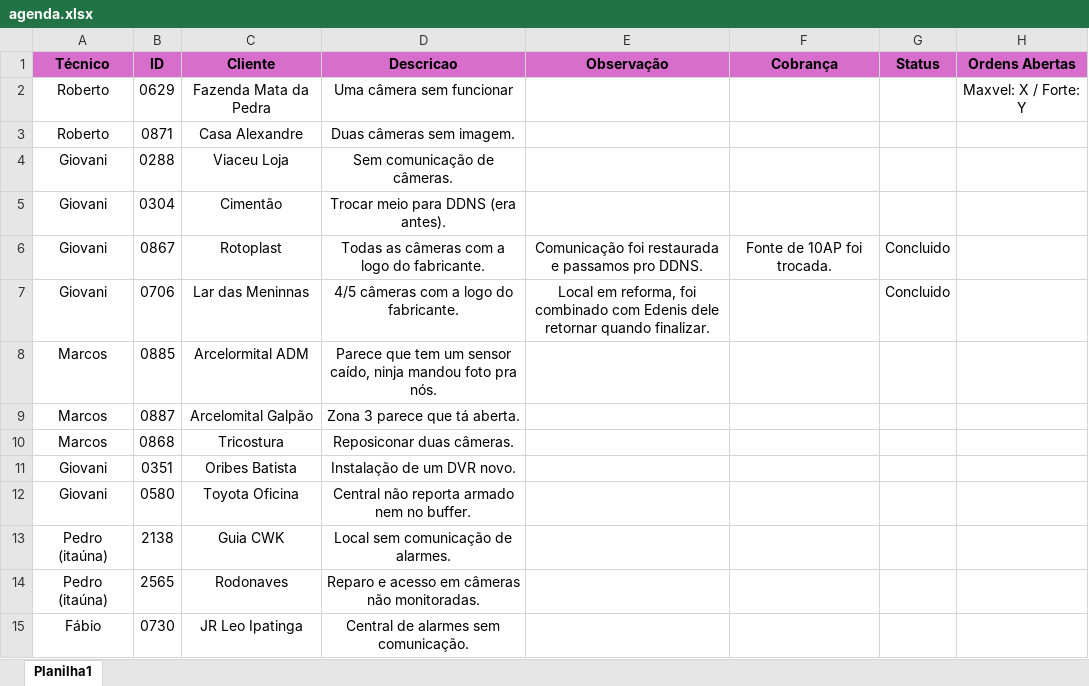
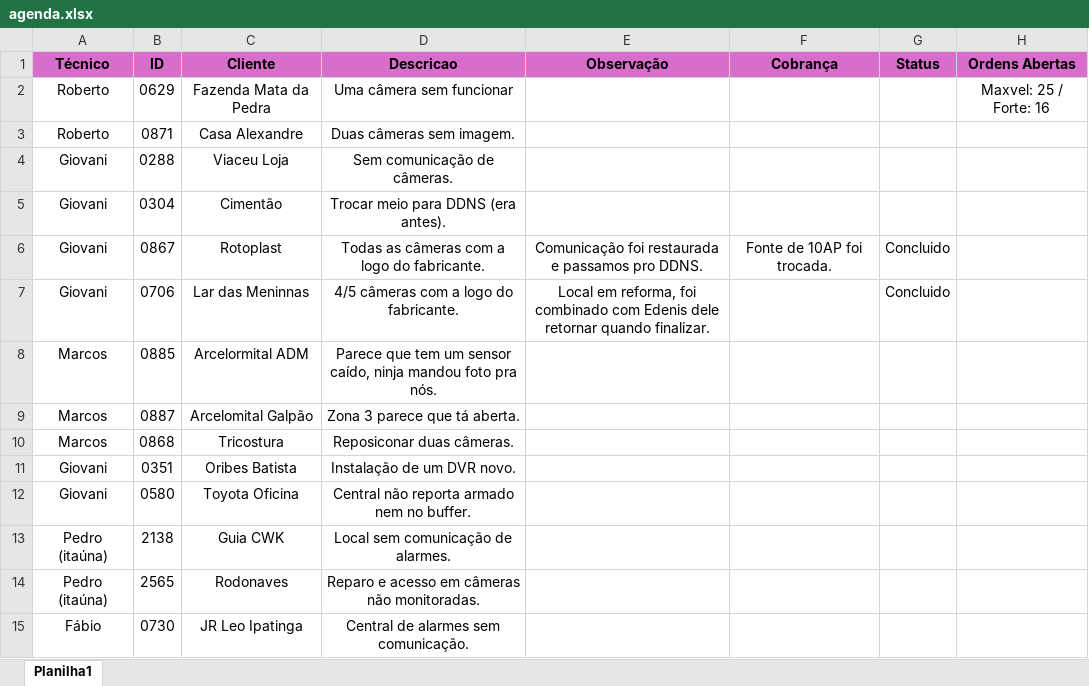
Before and after one commit to pedrohcarvalho201-spec/painel-agenda-tecnica, an Excel workbook: agenda.xlsx, sheet Planilha1, drawn as a sheet; values as stored, in another font and other column widths than the file's, no borders; the diff names each change by its address in the sheet, - before the commit and + after, or states it on an @@ line.

Commit message:
Atualizacao rapida de agenda as 12:13:54,76

```diff
--- a/agenda.xlsx (sheet Planilha1)
+++ b/agenda.xlsx (sheet Planilha1)
-H2 (Ordens Abertas): Maxvel: X / Forte: Y
+H2 (Ordens Abertas): Maxvel: 25 / Forte: 16
```
Also changed, not shown: 1 other file.
